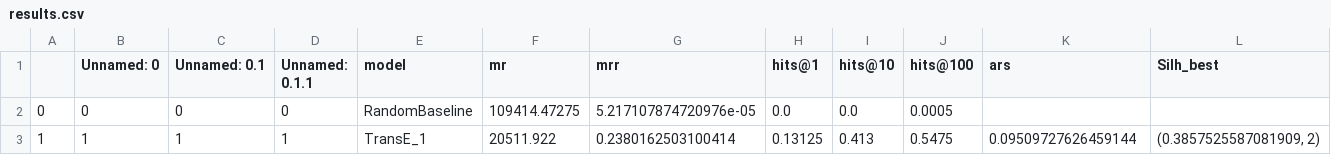
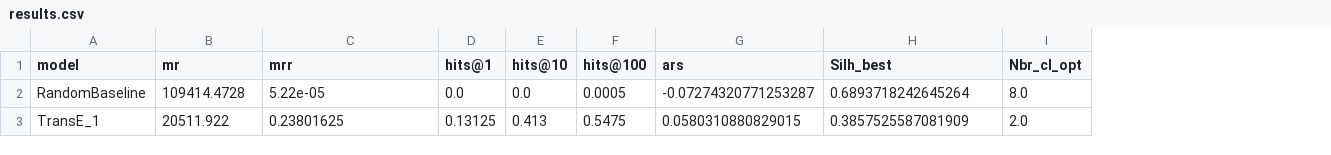
Before and after one commit to GannaBod/master, a CSV file: results.csv, drawn as a sheet; removed rows and columns are numbered as before the commit, all else as after; the diff names each change by its address in the sheet, - before the commit and + after, or states it on an @@ line.

```diff
--- a/results.csv
+++ b/results.csv
-column A, rows 2-3: 0 | 1
-column B (Unnamed: 0), rows 2-3: 0 | 1
-column C (Unnamed: 0.1), rows 2-3: 0 | 1
-column D (Unnamed: 0.1.1), rows 2-3: 0 | 1
+column I (Nbr_cl_opt), rows 2-3: 8.0 | 2.0
-B2 (mr): 109414.47275
+B2 (mr): 109414.4728
-C2 (mrr): 5.217107874720976e-05
+C2 (mrr): 5.22e-05
-G2 (ars): (empty)
+G2 (ars): -0.07274320771253287
-H2 (Silh_best): (empty)
+H2 (Silh_best): 0.6893718242645264
-C3 (mrr): 0.2380162503100414
+C3 (mrr): 0.23801625
-G3 (ars): 0.09509727626459144
+G3 (ars): 0.0580310880829015
-H3 (Silh_best): (0.3857525587081909, 2)
+H3 (Silh_best): 0.3857525587081909
```
Also changed, not shown: 2 other files.
